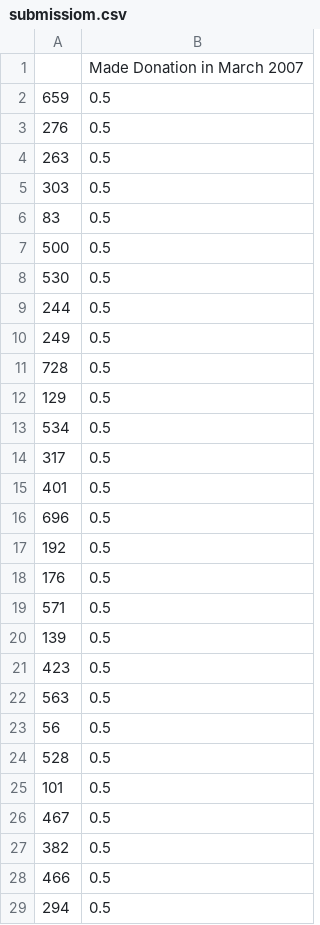
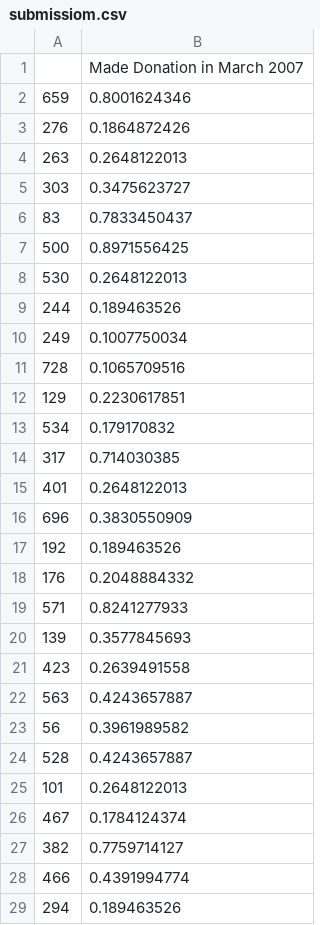
Before and after one commit to srsasank/dd_blood_donations, a CSV file: submissiom.csv, drawn as a sheet; only a part is shown; the diff covers the shown part only.

```diff
--- a/submissiom.csv
+++ b/submissiom.csv
@@ -1,29 +1,29 @@
 ,Made Donation in March 2007
-659,0.5
-276,0.5
-263,0.5
-303,0.5
-83,0.5
-500,0.5
-530,0.5
-244,0.5
-249,0.5
-728,0.5
-129,0.5
-534,0.5
-317,0.5
-401,0.5
-696,0.5
-192,0.5
-176,0.5
-571,0.5
-139,0.5
-423,0.5
-563,0.5
-56,0.5
-528,0.5
-101,0.5
-467,0.5
-382,0.5
-466,0.5
-294,0.5
+659,0.8001624346
+276,0.1864872426
+263,0.2648122013
+303,0.3475623727
+83,0.7833450437
+500,0.8971556425
+530,0.2648122013
+244,0.189463526
+249,0.1007750034
+728,0.1065709516
+129,0.2230617851
+534,0.179170832
+317,0.714030385
+401,0.2648122013
+696,0.3830550909
+192,0.189463526
+176,0.2048884332
+571,0.8241277933
+139,0.3577845693
+423,0.2639491558
+563,0.4243657887
+56,0.3961989582
+528,0.4243657887
+101,0.2648122013
+467,0.1784124374
+382,0.7759714127
+466,0.4391994774
+294,0.189463526
```
Also changed, not shown: 172 edited cells elsewhere in this file, 16 other files.
